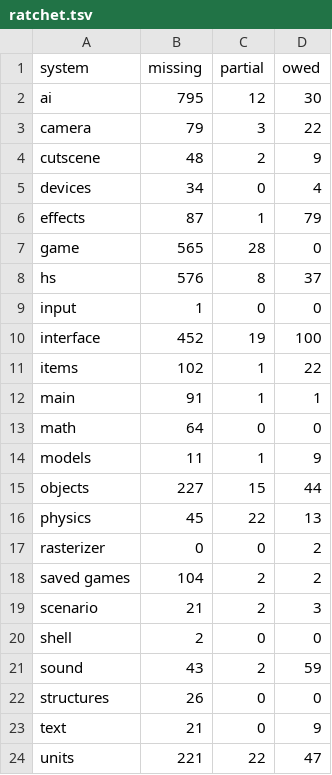
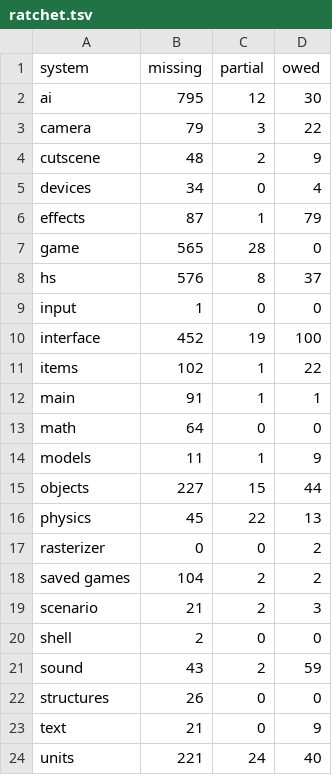
Before and after one commit to PardusEidolon/OpenCE, a TSV file: engine/census/ratchet.tsv, drawn as a sheet.

```diff
--- a/engine/census/ratchet.tsv
+++ b/engine/census/ratchet.tsv
@@ -23,2 +23,2 @@ structures	26	0	0
 text	21	0	9
-units	221	22	47
+units	221	24	40
```
Also changed, not shown: engine/census/traced.tsv, 18 other files.
